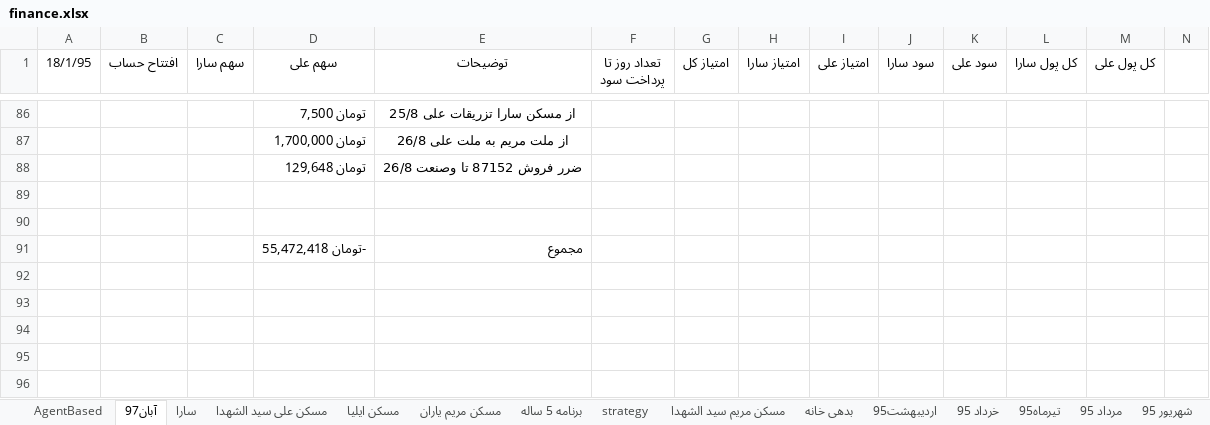
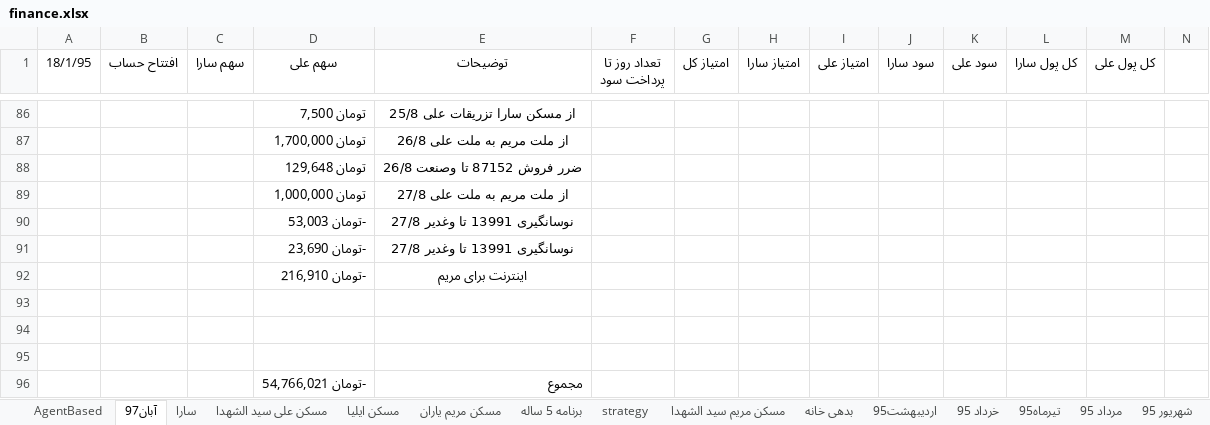
Before and after one commit to ali61n60/AudioDemo, an Excel workbook: AudioDemo/finance/finance.xlsx, sheet آبان97, drawn as a sheet; only a part is shown, gaps mark what is left out; values as stored, in another font and other column widths than the file's, no borders; addresses are those after the commit; rows hold the shown columns only; the diff names each change by its address in the sheet, - before the commit and + after, or states it on an @@ line.

```diff
--- a/AudioDemo/finance/finance.xlsx (sheet آبان97)
+++ b/AudioDemo/finance/finance.xlsx (sheet آبان97)
+row 89:  |  |  | تومان 1,000,000 | از ملت مریم به ملت علی 27/8
+row 90:  |  |  | -تومان 53,003 | نوسانگیری 13991 تا وغدیر 27/8
+row 91:  |  |  | -تومان 23,690 | نوسانگیری 13991 تا وغدیر 27/8
+row 92:  |  |  | -تومان 216,910 | اینترنت برای مریم
+row 95: (empty)
-D96 (سهم علی): -تومان 55,472,418
+D96 (سهم علی): -تومان 54,766,021
```
Also changed, not shown: sheet برنامه 5 ساله.
